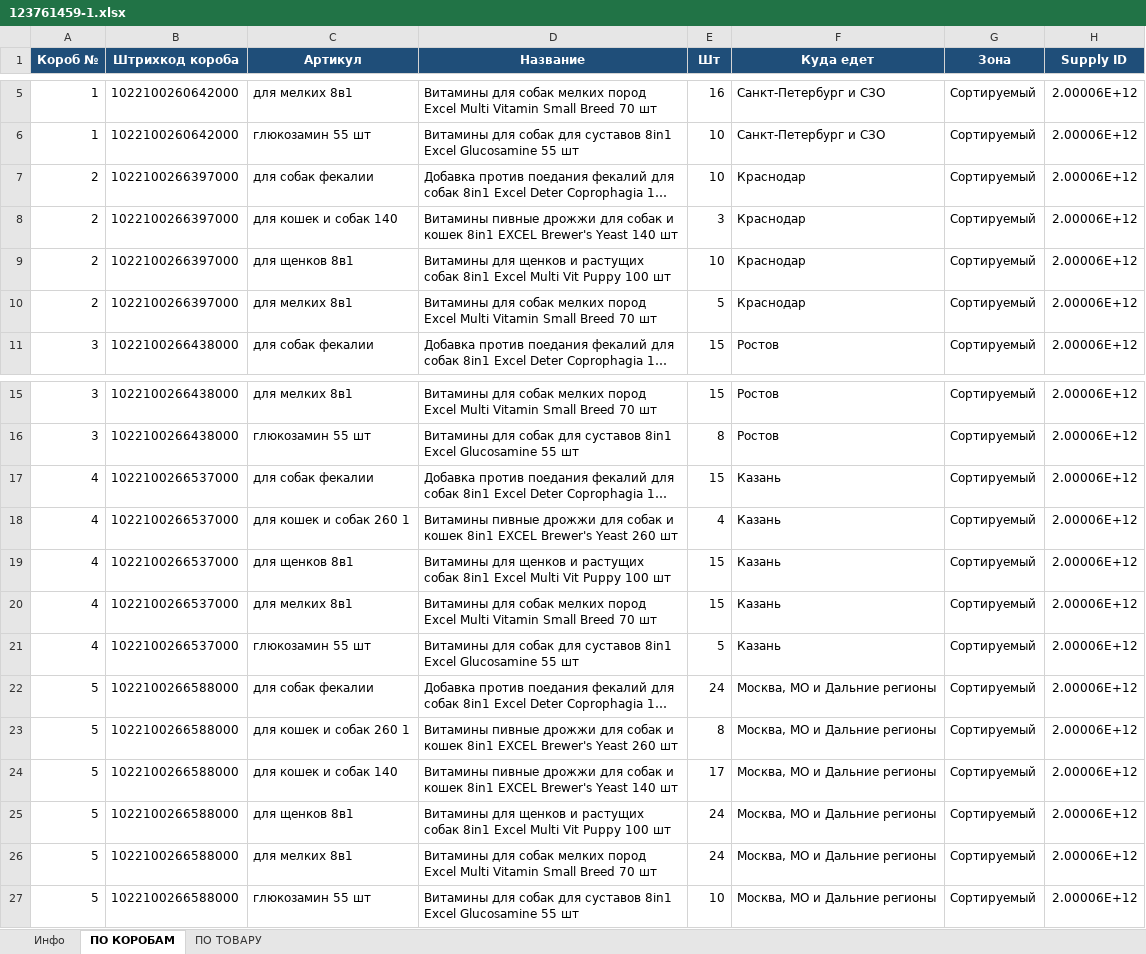
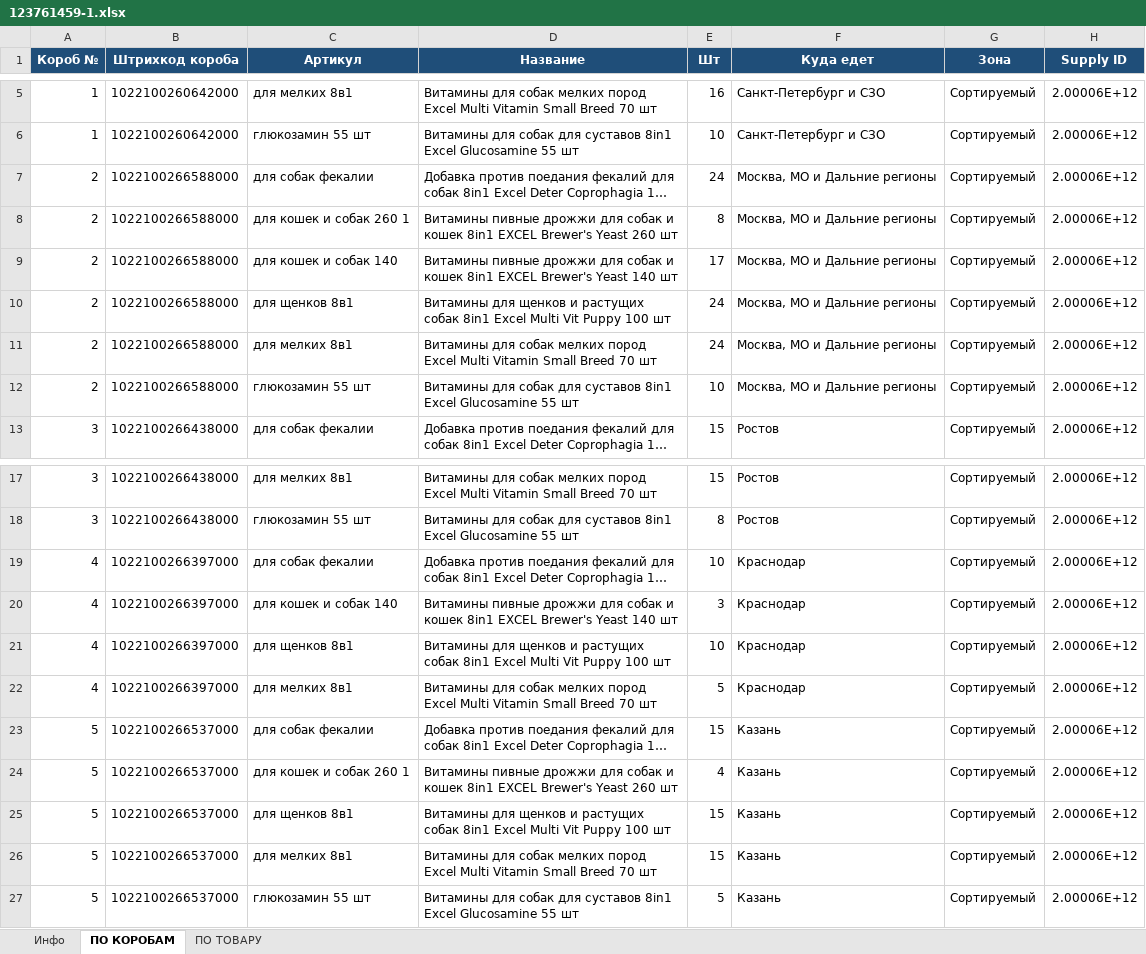
Before and after one commit to wedoubledi-web/ozon-ff-dashboard, an Excel workbook: supplies/123761459-1.xlsx, sheet ПО КОРОБАМ, drawn as a sheet; only a part is shown, gaps mark what is left out; long unchanged cells end in …; values as stored, in another font and other column widths than the file's, no borders; removed rows and columns are numbered as before the commit, all else as after; the diff names each change by its address in the sheet, - before the commit and + after, or states it on an @@ line.

```diff
--- a/supplies/123761459-1.xlsx (sheet ПО КОРОБАМ)
+++ b/supplies/123761459-1.xlsx (sheet ПО КОРОБАМ)
-B7 (Штрихкод короба): 1022100266397000
+B7 (Штрихкод короба): 1022100266588000
-E7 (Шт): 10
+E7 (Шт): 24
-F7 (Куда едет): Краснодар
+F7 (Куда едет): Москва, МО и Дальние регионы
+row 8: 2 | 1022100266588000 | для кошек и собак 260 1 | Витамины пивные дрожжи для собак и кошек 8in1 EXCEL Brewer's Yeast 260 шт | 8 | Москва, МО и Дальние регионы | Сортируемый | 2.00006E+12
-B9:B11 (Штрихкод короба): 1022100266397000
+B9:B11 (Штрихкод короба): 1022100266588000
-E9 (Шт): 3
+E9 (Шт): 17
-F9:F11 (Куда едет): Краснодар
+F9:F11 (Куда едет): Москва, МО и Дальние регионы
-E10 (Шт): 10
+E10 (Шт): 24
-E11 (Шт): 5
+E11 (Шт): 24
+row 12: 2 | 1022100266588000 | глюкозамин 55 шт | Витамины для собак для суставов 8in1 Excel Glucosamine 55 шт | 10 | Москва, МО и Дальние регионы | Сортируемый | 2.00006E+12
-B19:B22 (Штрихкод короба): 1022100266537000
+B19:B22 (Штрихкод короба): 1022100266397000
-E19 (Шт): 15
+E19 (Шт): 10
-F19:F22 (Куда едет): Казань
+F19:F22 (Куда едет): Краснодар
-C20 (Артикул): для кошек и собак 260 1
+C20 (Артикул): для кошек и собак 140
-D20 (Название): …Brewer's Yeast 260 шт
+D20 (Название): …Brewer's Yeast 140 шт
-E20 (Шт): 4
+E20 (Шт): 3
-E21 (Шт): 15
+E21 (Шт): 10
-E22 (Шт): 15
+E22 (Шт): 5
-row 21: 4 | 1022100266537000 | глюкозамин 55 шт | Витамины для собак для суставов 8in1 Excel Glucosamine 55 шт | 5 | Казань | Сортируемый | 2.00006E+12
-B23:B24 (Штрихкод короба): 1022100266588000
+B23:B24 (Штрихкод короба): 1022100266537000
-E23 (Шт): 24
+E23 (Шт): 15
-F23:F24 (Куда едет): Москва, МО и Дальние регионы
+F23:F24 (Куда едет): Казань
-E24 (Шт): 8
+E24 (Шт): 4
-row 24: 5 | 1022100266588000 | для кошек и собак 140 | Витамины пивные дрожжи для собак и кошек 8in1 EXCEL Brewer's Yeast 140 шт | 17 | Москва, МО и Дальние регионы | Сортируемый | 2.00006E+12
-B25:B27 (Штрихкод короба): 1022100266588000
+B25:B27 (Штрихкод короба): 1022100266537000
-E25:E26 (Шт): 24
+E25:E26 (Шт): 15
-F25:F27 (Куда едет): Москва, МО и Дальние регионы
+F25:F27 (Куда едет): Казань
-E27 (Шт): 10
+E27 (Шт): 5
```
Also changed, not shown: sheet ПО ТОВАРУ, sheet Инфо, supplies/108441550-1.xlsx, supplies/111421383-1.xlsx, 12 other files.
